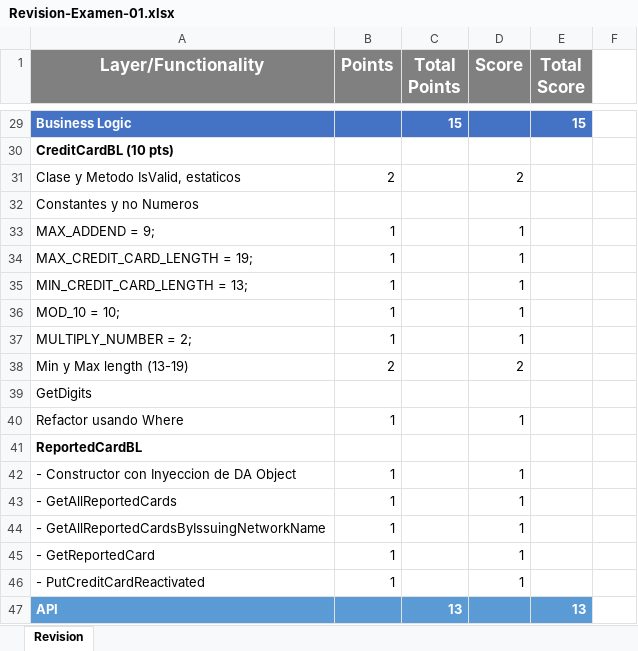
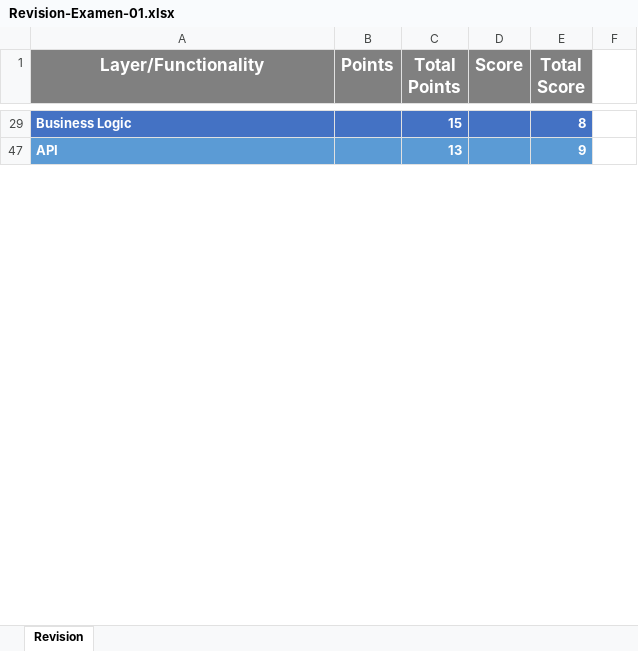
Before and after one commit to Jucer74/ServicesDevelopment, an Excel workbook: Exams/Exam-01/Revision-Examen-01.xlsx, sheet Revision, drawn as a sheet; only a part is shown, gaps mark what is left out; values as stored, in another font and other column widths than the file's, no borders; the diff covers the shown part only; the diff names each change by its address in the sheet, - before the commit and + after, or states it on an @@ line.

Commit message:
Update Revision-Examen-01.xlsx

```diff
--- a/Exams/Exam-01/Revision-Examen-01.xlsx (sheet Revision)
+++ b/Exams/Exam-01/Revision-Examen-01.xlsx (sheet Revision)
-E29 (Total Score): 15
+E29 (Total Score): 8
@@ row 30 hidden: CreditCardBL (10 pts) @@
@@ row 31 hidden: Clase y Metodo IsValid, estaticos | 2 |  | 2 @@
@@ row 32 hidden: Constantes y no Numeros @@
-row 33: MAX_ADDEND = 9; | 1 |  | 1
@@ row 34 hidden: MAX_CREDIT_CARD_LENGTH = 19; | 1 |  | 1 @@
@@ row 35 hidden: MIN_CREDIT_CARD_LENGTH = 13; | 1 |  | 1 @@
-row 36: MOD_10 = 10; | 1 |  | 1
-row 37: MULTIPLY_NUMBER = 2; | 1 |  | 1
-row 38: Min y Max length (13-19) | 2 |  | 2
@@ row 39 hidden: GetDigits @@
-row 40: Refactor usando Where | 1 |  | 1
@@ row 41 hidden: ReportedCardBL @@
@@ row 42 hidden: - Constructor con Inyeccion de DA Object | 1 |  | 1 @@
@@ row 43 hidden: - GetAllReportedCards | 1 |  | 1 @@
@@ row 44 hidden: - GetAllReportedCardsByIssuingNetworkName | 1 |  | 1 @@
-row 45: - GetReportedCard | 1 |  | 1
@@ row 46 hidden: - PutCreditCardReactivated | 1 |  | 1 @@
-E47 (Total Score): 13
+E47 (Total Score): 9
```
Also changed, not shown: 12 removed rows, 27 hidden or unhidden rows and 3 edited cells elsewhere in this sheet, hidden cells.
